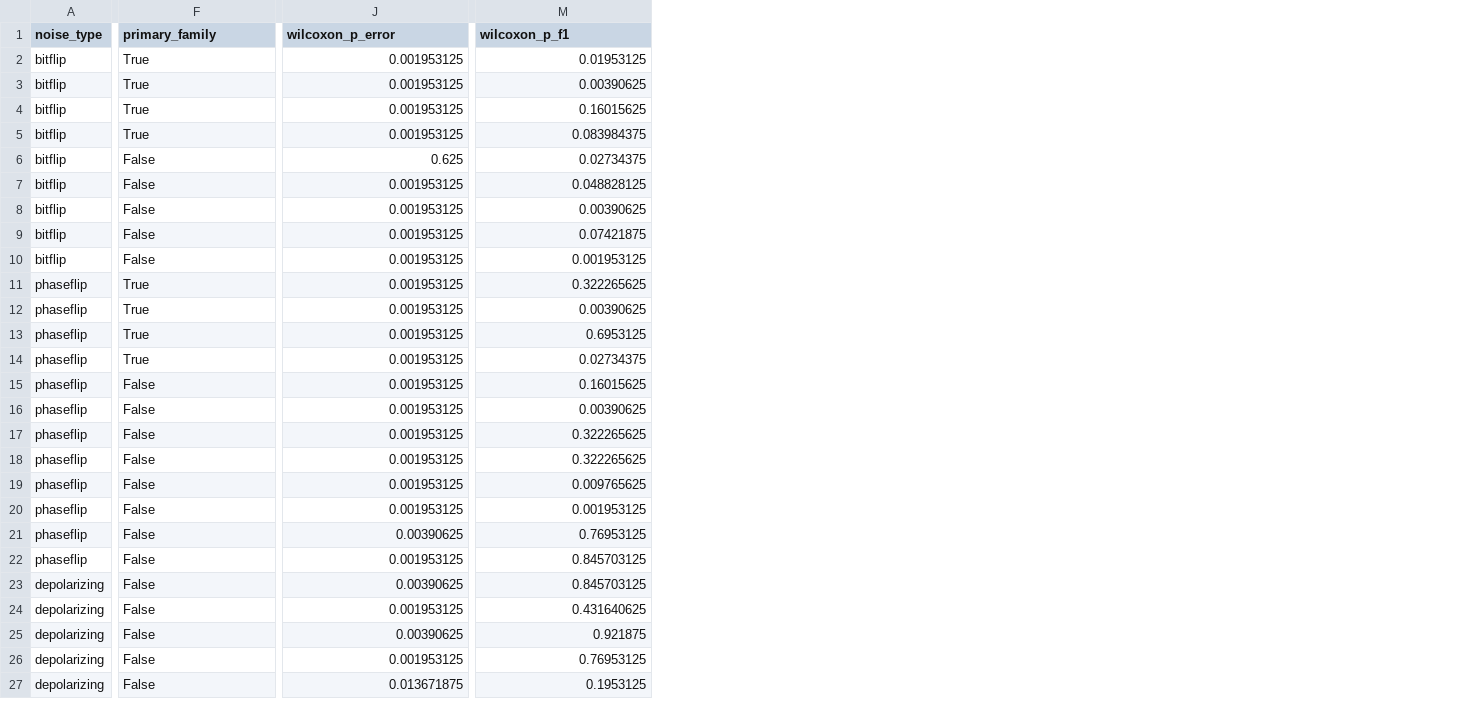
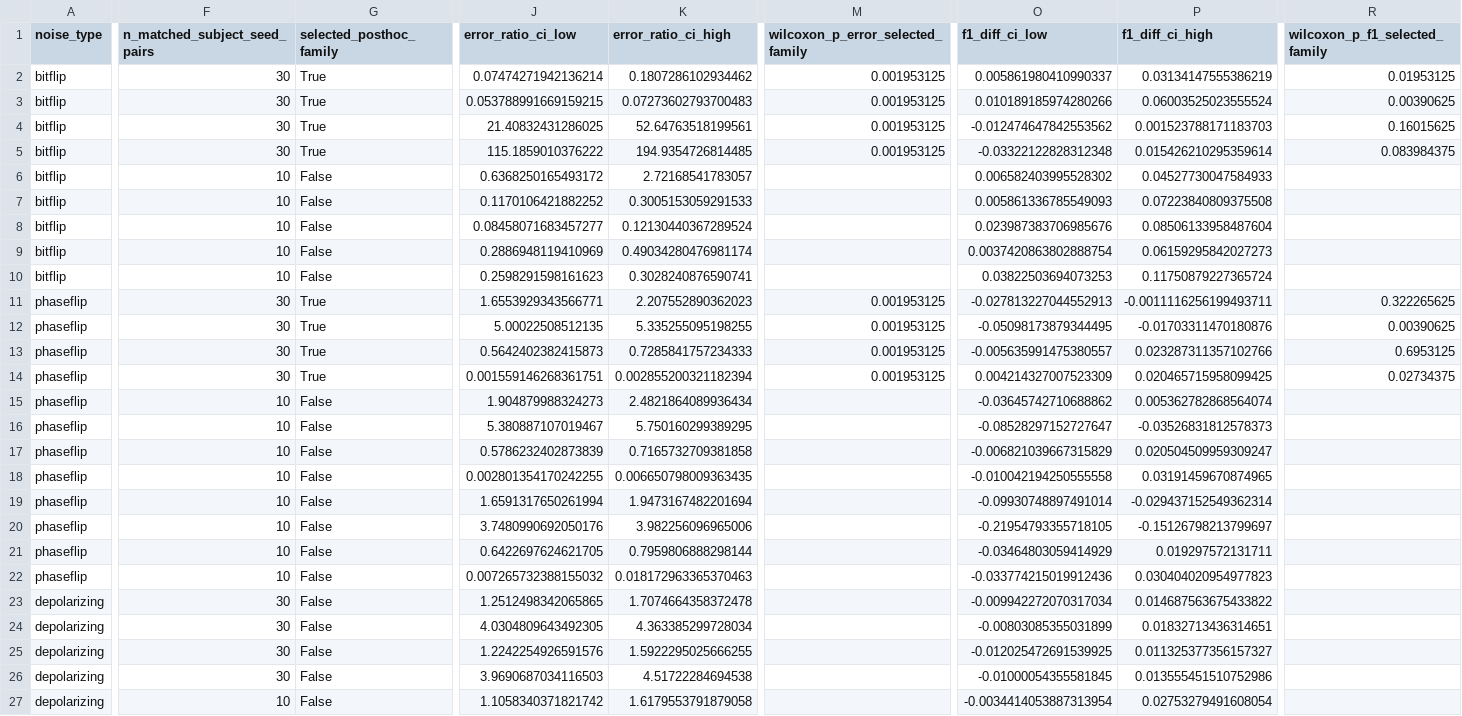
Before and after one commit to IkramAlgo/QEC_BioSignal, a CSV file: outputs/final_tables.csv, drawn as a sheet; only a part is shown, gaps mark what is left out; addresses are those after the commit; the diff covers the shown part only; the diff names each change by its address in the sheet, - before the commit and + after, or states it on an @@ line.

```diff
--- a/outputs/final_tables.csv
+++ b/outputs/final_tables.csv
+column F (n_matched_subject_seed_pairs), rows 2-27: 30 | 30 | 30 | 30 | 10 | 10 | 10 | 10 | 10 | 30 | 30 | 30 | 30 | 10 | 10 | 10 | 10 | 10 | 10 | 10 | 10 | 30 | 30 | 30 | 30 | 10
+column J (error_ratio_ci_low), rows 2-27: 0.07474271942136214 | 0.053788991669159215 | 21.40832431286025 | 115.1859010376222 | 0.6368250165493172 | 0.1170106421882252 | 0.08458071683457277 | 0.2886948119410969 | 0.2598291598161623 | 1.6553929343566771 | 5.00022508512135 | 0.5642402382415873 | 0.001559146268361751 | 1.904879988324273 | 5.380887107019467 | 0.5786232402873839 | 0.002801354170242255 | 1.6591317650261994 | 3.7480990692050176 | 0.6422697624621705 | 0.007265732388155032 | 1.2512498342065865 | 4.0304809643492305 | 1.2242254926591576 | 3.9690687034116503 | 1.1058340371821742
+column K (error_ratio_ci_high), rows 2-27: 0.1807286102934462 | 0.07273602793700483 | 52.64763518199561 | 194.9354726814485 | 2.72168541783057 | 0.3005153059291533 | 0.12130440367289524 | 0.49034280476981174 | 0.3028240876590741 | 2.207552890362023 | 5.335255095198255 | 0.7285841757234333 | 0.002855200321182394 | 2.4821864089936434 | 5.750160299389295 | 0.7165732709381858 | 0.006650798009363435 | 1.9473167482201694 | 3.982256096965006 | 0.7959806888298144 | 0.018172963365370463 | 1.7074664358372478 | 4.363385299728034 | 1.5922295025666255 | 4.51722284694538 | 1.6179553791879058
+column O (f1_diff_ci_low), rows 2-27: 0.005861980410990337 | 0.010189185974280266 | -0.012474647842553562 | -0.03322122828312348 | 0.006582403995528302 | 0.005861336785549093 | 0.023987383706985676 | 0.0037420863802888754 | 0.03822503694073253 | -0.027813227044552913 | -0.05098173879344495 | -0.005635991475380557 | 0.004214327007523309 | -0.03645742710688862 | -0.08528297152727647 | -0.006821039667315829 | -0.010042194250555558 | -0.09930748897491014 | -0.21954793355718105 | -0.03464803059414929 | -0.033774215019912436 | -0.009942272070317034 | -0.00803085355031899 | -0.012025472691539925 | -0.01000054355581845 | -0.0034414053887313954
+column P (f1_diff_ci_high), rows 2-27: 0.03134147555386219 | 0.06003525023555524 | 0.001523788171183703 | 0.015426210295359614 | 0.04527730047584933 | 0.07223840809375508 | 0.08506133958487604 | 0.06159295842027273 | 0.11750879227365724 | -0.0011116256199493711 | -0.01703311470180876 | 0.023287311357102766 | 0.020465715958099425 | 0.005362782868564074 | -0.03526831812578373 | 0.020504509959309247 | 0.03191459670874965 | -0.029437152549362314 | -0.15126798213799697 | 0.019297572131711 | 0.030404020954977823 | 0.014687563675433822 | 0.01832713436314651 | 0.011325377356157327 | 0.013555451510752986 | 0.02753279491608054
-G1: primary_family
+G1: selected_posthoc_family
-M1: wilcoxon_p_error
+M1: wilcoxon_p_error_selected_family
-R1: wilcoxon_p_f1
+R1: wilcoxon_p_f1_selected_family
-M6 (wilcoxon_p_error_selected_family): 0.625
+M6 (wilcoxon_p_error_selected_family): (empty)
-R6 (wilcoxon_p_f1_selected_family): 0.02734375
+R6 (wilcoxon_p_f1_selected_family): (empty)
-M7:M10 (wilcoxon_p_error_selected_family): 0.001953125
+M7:M10 (wilcoxon_p_error_selected_family): (empty)
-R7 (wilcoxon_p_f1_selected_family): 0.048828125
+R7 (wilcoxon_p_f1_selected_family): (empty)
-R8 (wilcoxon_p_f1_selected_family): 0.00390625
+R8 (wilcoxon_p_f1_selected_family): (empty)
-R9 (wilcoxon_p_f1_selected_family): 0.07421875
+R9 (wilcoxon_p_f1_selected_family): (empty)
-R10 (wilcoxon_p_f1_selected_family): 0.001953125
+R10 (wilcoxon_p_f1_selected_family): (empty)
-M15:M20 (wilcoxon_p_error_selected_family): 0.001953125
+M15:M20 (wilcoxon_p_error_selected_family): (empty)
-R15 (wilcoxon_p_f1_selected_family): 0.16015625
+R15 (wilcoxon_p_f1_selected_family): (empty)
-R16 (wilcoxon_p_f1_selected_family): 0.00390625
+R16 (wilcoxon_p_f1_selected_family): (empty)
-R17:R18 (wilcoxon_p_f1_selected_family): 0.322265625
+R17:R18 (wilcoxon_p_f1_selected_family): (empty)
-R19 (wilcoxon_p_f1_selected_family): 0.009765625
+R19 (wilcoxon_p_f1_selected_family): (empty)
-R20 (wilcoxon_p_f1_selected_family): 0.001953125
+R20 (wilcoxon_p_f1_selected_family): (empty)
-M21 (wilcoxon_p_error_selected_family): 0.00390625
+M21 (wilcoxon_p_error_selected_family): (empty)
-R21 (wilcoxon_p_f1_selected_family): 0.76953125
+R21 (wilcoxon_p_f1_selected_family): (empty)
-M22 (wilcoxon_p_error_selected_family): 0.001953125
+M22 (wilcoxon_p_error_selected_family): (empty)
-R22:R23 (wilcoxon_p_f1_selected_family): 0.845703125
+R22:R23 (wilcoxon_p_f1_selected_family): (empty)
-M23 (wilcoxon_p_error_selected_family): 0.00390625
+M23 (wilcoxon_p_error_selected_family): (empty)
-M24 (wilcoxon_p_error_selected_family): 0.001953125
+M24 (wilcoxon_p_error_selected_family): (empty)
-R24 (wilcoxon_p_f1_selected_family): 0.431640625
+R24 (wilcoxon_p_f1_selected_family): (empty)
-M25 (wilcoxon_p_error_selected_family): 0.00390625
+M25 (wilcoxon_p_error_selected_family): (empty)
-R25 (wilcoxon_p_f1_selected_family): 0.921875
+R25 (wilcoxon_p_f1_selected_family): (empty)
-M26 (wilcoxon_p_error_selected_family): 0.001953125
+M26 (wilcoxon_p_error_selected_family): (empty)
-R26 (wilcoxon_p_f1_selected_family): 0.76953125
+R26 (wilcoxon_p_f1_selected_family): (empty)
-M27 (wilcoxon_p_error_selected_family): 0.013671875
+M27 (wilcoxon_p_error_selected_family): (empty)
-R27 (wilcoxon_p_f1_selected_family): 0.1953125
+R27 (wilcoxon_p_f1_selected_family): (empty)
```
Also changed, not shown: 32 edited cells elsewhere in this file, 28 other files.
